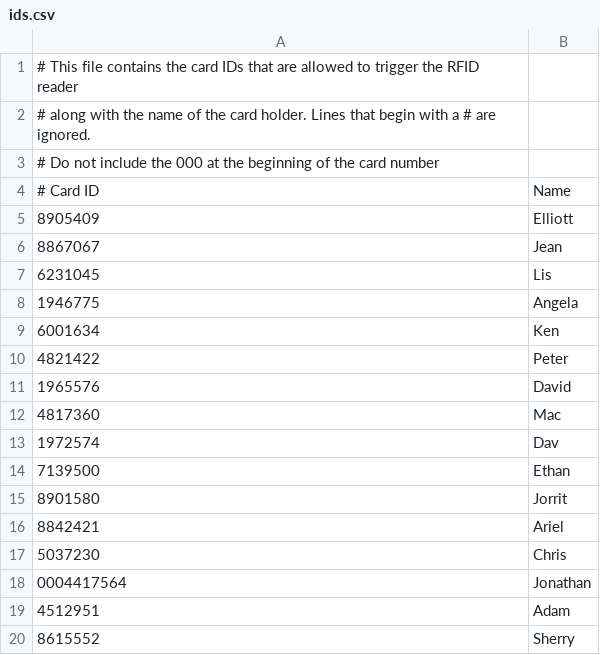
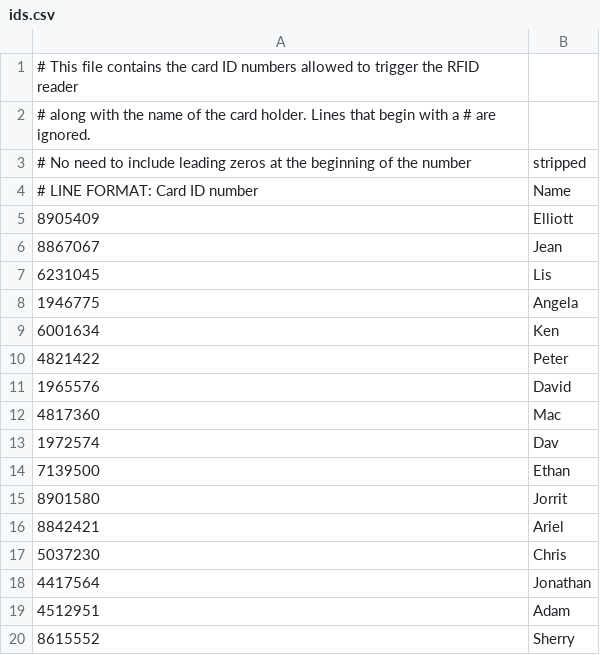
Before and after one commit to katewing/manydoors, a CSV file: ids.csv, drawn as a sheet.

Commit message:
Update ids.csv

```diff
--- a/ids.csv
+++ b/ids.csv
@@ -1,5 +1,5 @@
-# This file contains the card IDs that are allowed to trigger the RFID reader
+# This file contains the card ID numbers allowed to trigger the RFID reader
 # along with the name of the card holder. Lines that begin with a # are ignored.
-# Do not include the 000 at the beginning of the card number
-# Card ID, Name
+# No need to include leading zeros at the beginning of the number, stripped
+# LINE FORMAT: Card ID number, Name
 8905409, Elliott
@@ -17,3 +17,3 @@
 5037230, Chris
-0004417564, Jonathan
+4417564, Jonathan
 4512951, Adam
```
